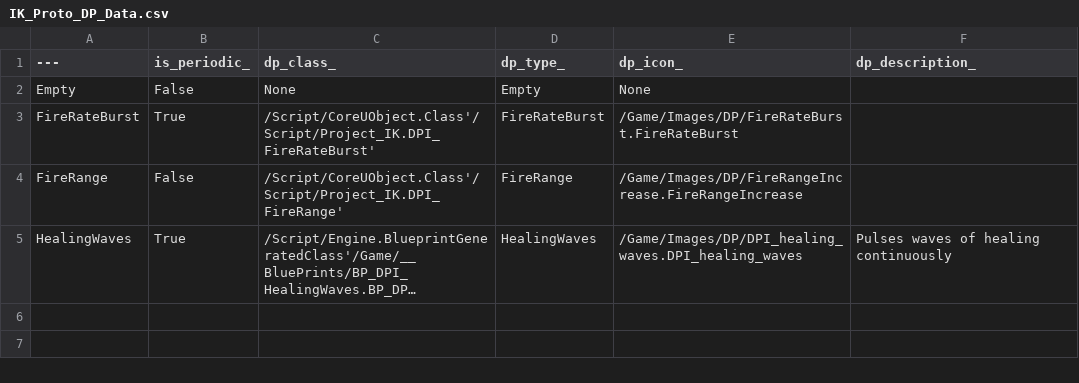
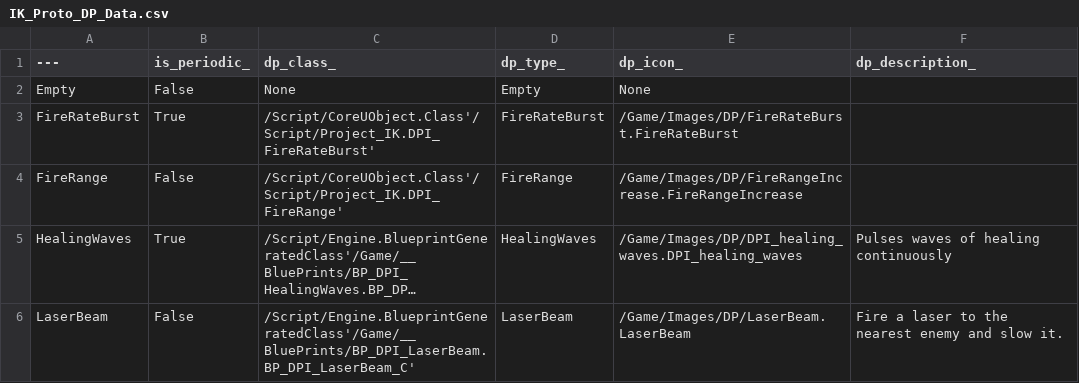
Before and after one commit to ChunMook-Kim/Project_IK, a CSV file: Content/Resources/IK_Proto_DP_Data.csv, drawn as a sheet; long unchanged cells end in …; the diff names each change by its address in the sheet, - before the commit and + after, or states it on an @@ line.

Commit message:
#42 - Implement a laser drone.
BP_DPI_LaserBeam - Blueprint child class of DPI_LaserBeam.
InventoryComponent - Added laser beam drone by default in inventory.
LaserBeam.png - A image file for laser beam drone.
IK_Proto_DP_Data - Added a data of laser beam drone.
DPI_FireRange, DPI_FireRateBurst, DPI_HealingWaves - Disable ticking
DPI_LaserBeam - A source file for a drone emits laser beam.
DronePluginManager, EnumCluster - Add an enum for laser beam drone.
Project_IK.Build.cs - Added a Niagara module.

```diff
--- a/Content/Resources/IK_Proto_DP_Data.csv
+++ b/Content/Resources/IK_Proto_DP_Data.csv
+row 6: LaserBeam | False | /Script/Engine.BlueprintGeneratedClass'/Game/__BluePrints/BP_DPI_LaserBeam.BP_DPI_LaserBeam_C' | LaserBeam | /Game/Images/DP/LaserBeam.LaserBeam | Fire a laser to the nearest enemy and slow it.
```
Also changed, not shown: 18 other files.
